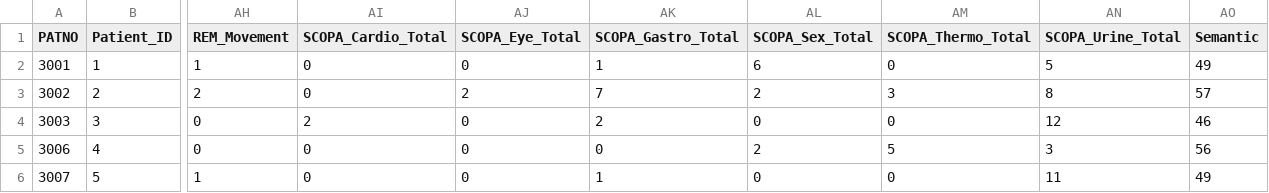
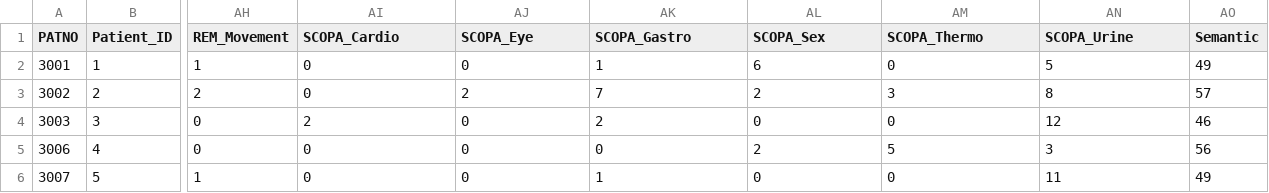
Before and after one commit to iam-zain/pd_prevent, a CSV file: Feats45_unCategSparse_APPRDX.csv, drawn as a sheet; only a part is shown, gaps mark what is left out; the diff names each change by its address in the sheet, - before the commit and + after, or states it on an @@ line.

```diff
--- a/Feats45_unCategSparse_APPRDX.csv
+++ b/Feats45_unCategSparse_APPRDX.csv
-AI1: SCOPA_Cardio_Total
+AI1: SCOPA_Cardio
-AJ1: SCOPA_Eye_Total
+AJ1: SCOPA_Eye
-AK1: SCOPA_Gastro_Total
+AK1: SCOPA_Gastro
-AL1: SCOPA_Sex_Total
+AL1: SCOPA_Sex
-AM1: SCOPA_Thermo_Total
+AM1: SCOPA_Thermo
-AN1: SCOPA_Urine_Total
+AN1: SCOPA_Urine
```
Also changed, not shown: 3 other files.
